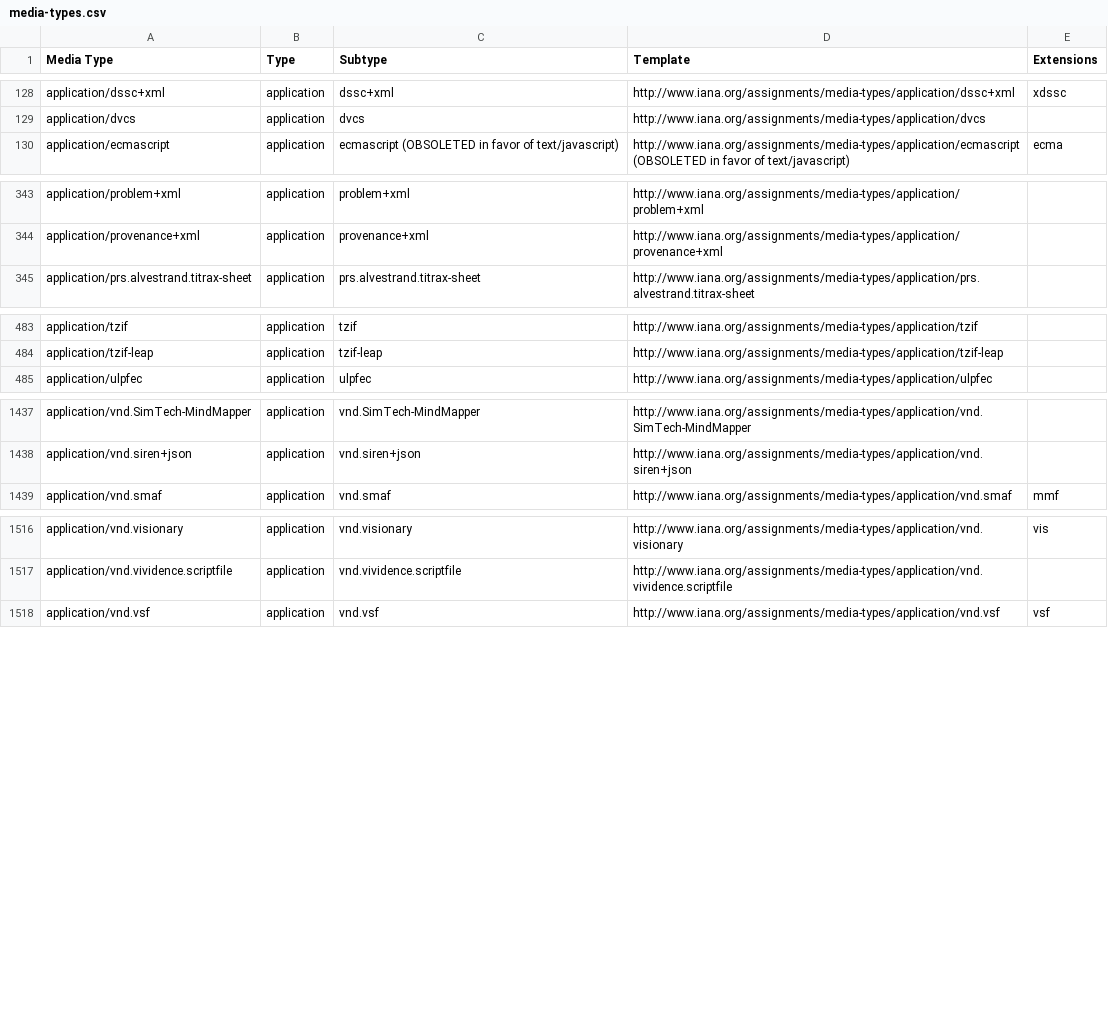
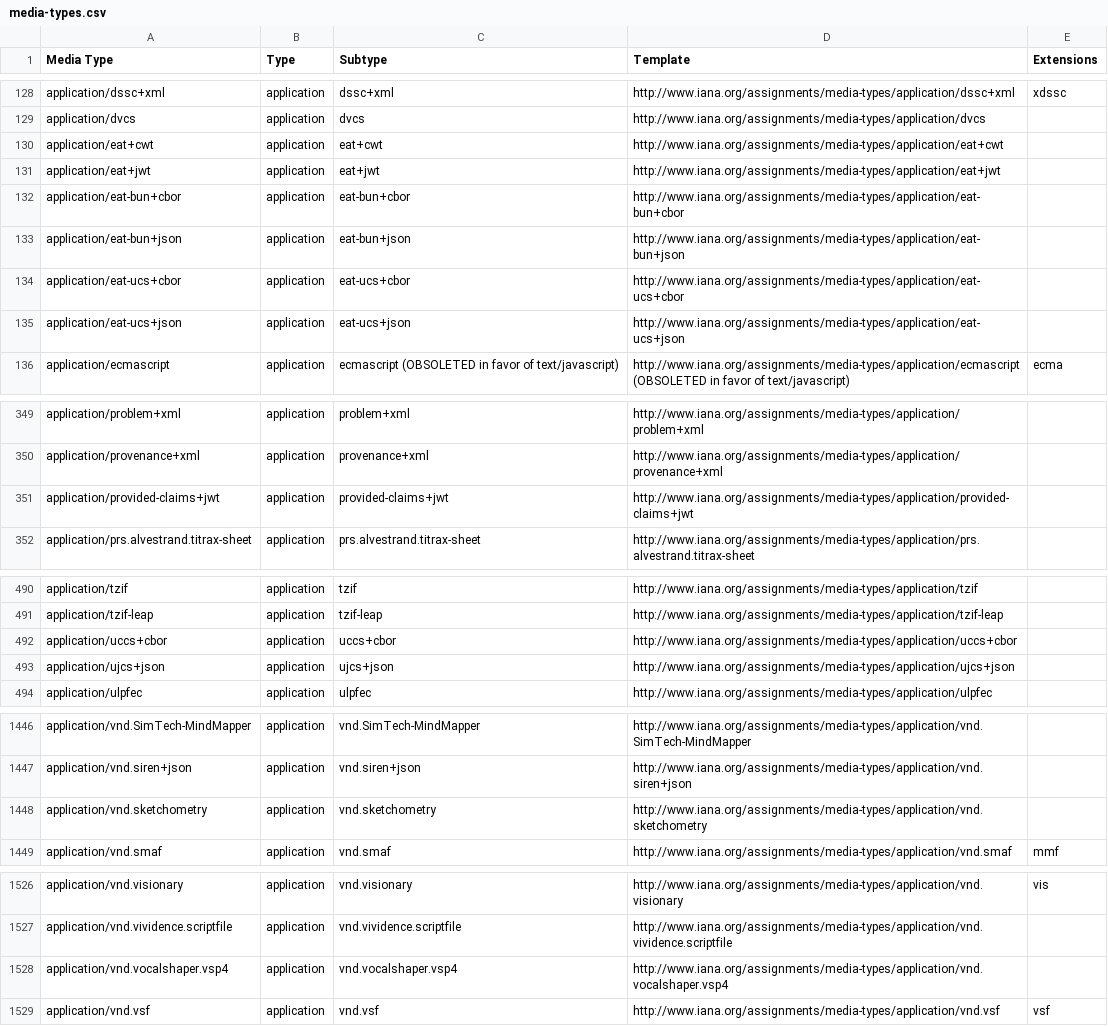
Before and after one commit to datasets/media-types, a CSV file: data/media-types.csv, drawn as a sheet; only a part is shown, gaps mark what is left out.

```diff
--- a/data/media-types.csv
+++ b/data/media-types.csv
@@ -129,2 +129,8 @@ application/dssc+xml,application,dssc+xml,http://www.iana.org/assignments/media-
 application/dvcs,application,dvcs,http://www.iana.org/assignments/media-types/application/dvcs,
+application/eat+cwt,application,eat+cwt,http://www.iana.org/assignments/media-types/application/eat+cwt,
+application/eat+jwt,application,eat+jwt,http://www.iana.org/assignments/media-types/application/eat+jwt,
+application/eat-bun+cbor,application,eat-bun+cbor,http://www.iana.org/assignments/media-types/application/eat-bun+cbor,
+application/eat-bun+json,application,eat-bun+json,http://www.iana.org/assignments/media-types/application/eat-bun+json,
+application/eat-ucs+cbor,application,eat-ucs+cbor,http://www.iana.org/assignments/media-types/application/eat-ucs+cbor,
+application/eat-ucs+json,application,eat-ucs+json,http://www.iana.org/assignments/media-types/application/eat-ucs+json,
 application/ecmascript,application,ecmascript (OBSOLETED in favor of text/javascript),http://www.iana.org/assignments/media-types/application/ecmascript (OBSOLETED in favor of text/javascript),ecma
@@ -344,2 +350,3 @@ application/problem+xml,application,problem+xml,http://www.iana.org/assignments/
 application/provenance+xml,application,provenance+xml,http://www.iana.org/assignments/media-types/application/provenance+xml,
+application/provided-claims+jwt,application,provided-claims+jwt,http://www.iana.org/assignments/media-types/application/provided-claims+jwt,
 application/prs.alvestrand.titrax-sheet,application,prs.alvestrand.titrax-sheet,http://www.iana.org/assignments/media-types/application/prs.alvestrand.titrax-sheet,
@@ -484,2 +491,4 @@ application/tzif,application,tzif,http://www.iana.org/assignments/media-types/ap
 application/tzif-leap,application,tzif-leap,http://www.iana.org/assignments/media-types/application/tzif-leap,
+application/uccs+cbor,application,uccs+cbor,http://www.iana.org/assignments/media-types/application/uccs+cbor,
+application/ujcs+json,application,ujcs+json,http://www.iana.org/assignments/media-types/application/ujcs+json,
 application/ulpfec,application,ulpfec,http://www.iana.org/assignments/media-types/application/ulpfec,
@@ -1438,2 +1447,3 @@ application/vnd.SimTech-MindMapper,application,vnd.SimTech-MindMapper,http://www
 application/vnd.siren+json,application,vnd.siren+json,http://www.iana.org/assignments/media-types/application/vnd.siren+json,
+application/vnd.sketchometry,application,vnd.sketchometry,http://www.iana.org/assignments/media-types/application/vnd.sketchometry,
 application/vnd.smaf,application,vnd.smaf,http://www.iana.org/assignments/media-types/application/vnd.smaf,mmf
@@ -1517,2 +1527,3 @@ application/vnd.visionary,application,vnd.visionary,http://www.iana.org/assignme
 application/vnd.vividence.scriptfile,application,vnd.vividence.scriptfile,http://www.iana.org/assignments/media-types/application/vnd.vividence.scriptfile,
+application/vnd.vocalshaper.vsp4,application,vnd.vocalshaper.vsp4,http://www.iana.org/assignments/media-types/application/vnd.vocalshaper.vsp4,
 application/vnd.vsf,application,vnd.vsf,http://www.iana.org/assignments/media-types/application/vnd.vsf,vsf
```
